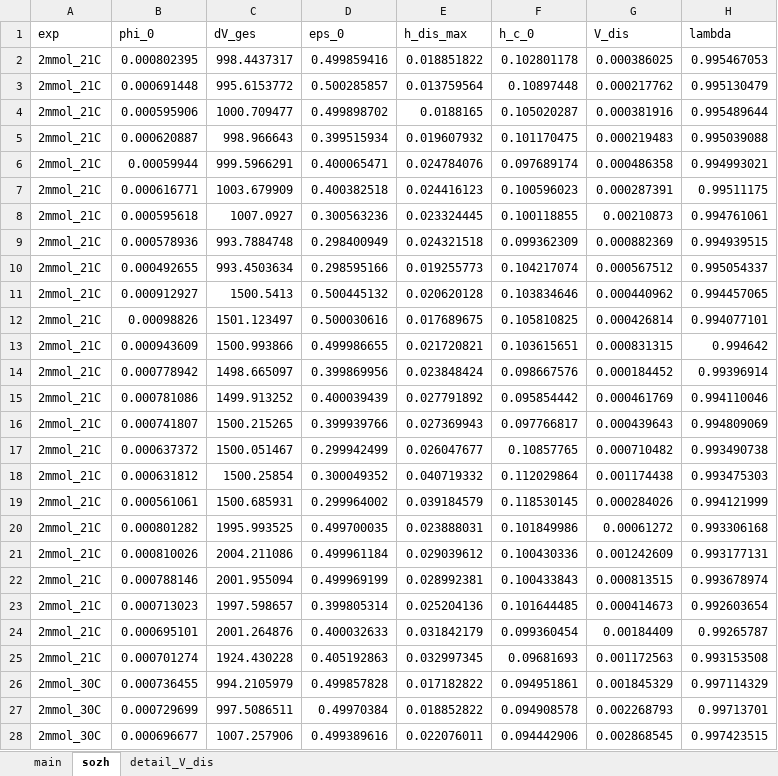
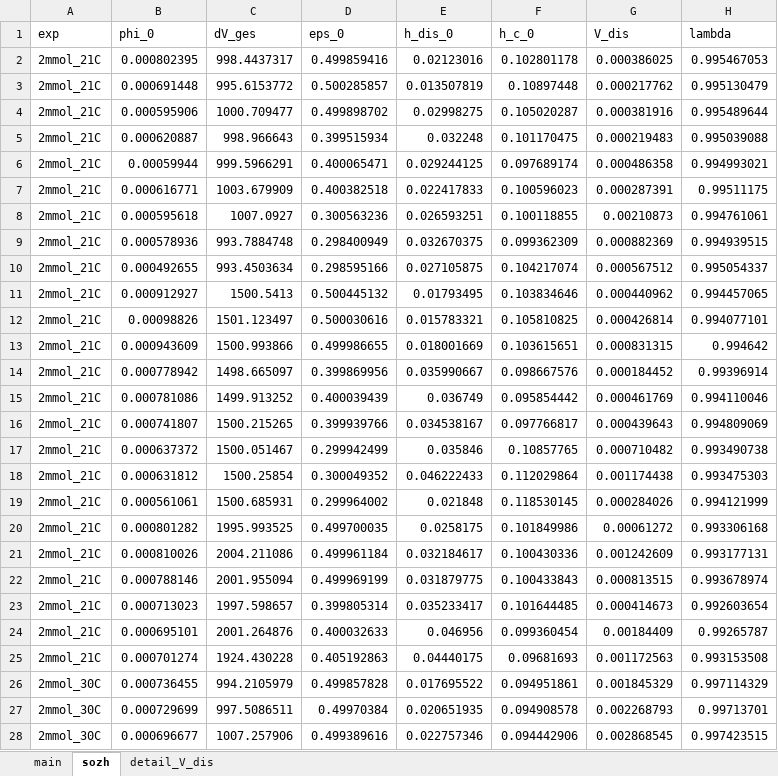
Before and after one commit to iagr98/MA-Model_3, an Excel workbook: Separator Model/Input/data_main.xlsx, sheet sozh, drawn as a sheet; only a part is shown; values as stored, in another font and other column widths than the file's, no borders; the diff covers the shown part only; the diff names each change by its address in the sheet, - before the commit and + after, or states it on an @@ line.

Commit message:
Added changes to data_main.xlsx for running sozh tests again

```diff
--- a/Separator Model/Input/data_main.xlsx (sheet sozh)
+++ b/Separator Model/Input/data_main.xlsx (sheet sozh)
-E1: h_dis_max
+E1: h_dis_0
-E2 (h_dis_0): 0.018851822
+E2 (h_dis_0): 0.02123016
-E3 (h_dis_0): 0.013759564
+E3 (h_dis_0): 0.013507819
-E4 (h_dis_0): 0.0188165
+E4 (h_dis_0): 0.02998275
-E5 (h_dis_0): 0.019607932
+E5 (h_dis_0): 0.032248
-E6 (h_dis_0): 0.024784076
+E6 (h_dis_0): 0.029244125
-E7 (h_dis_0): 0.024416123
+E7 (h_dis_0): 0.022417833
-E8 (h_dis_0): 0.023324445
+E8 (h_dis_0): 0.026593251
-E9 (h_dis_0): 0.024321518
+E9 (h_dis_0): 0.032670375
-E10 (h_dis_0): 0.019255773
+E10 (h_dis_0): 0.027105875
-E11 (h_dis_0): 0.020620128
+E11 (h_dis_0): 0.01793495
-E12 (h_dis_0): 0.017689675
+E12 (h_dis_0): 0.015783321
-E13 (h_dis_0): 0.021720821
+E13 (h_dis_0): 0.018001669
-E14 (h_dis_0): 0.023848424
+E14 (h_dis_0): 0.035990667
-E15 (h_dis_0): 0.027791892
+E15 (h_dis_0): 0.036749
-E16 (h_dis_0): 0.027369943
+E16 (h_dis_0): 0.034538167
-E17 (h_dis_0): 0.026047677
+E17 (h_dis_0): 0.035846
-E18 (h_dis_0): 0.040719332
+E18 (h_dis_0): 0.046222433
-E19 (h_dis_0): 0.039184579
+E19 (h_dis_0): 0.021848
-E20 (h_dis_0): 0.023888031
+E20 (h_dis_0): 0.0258175
-E21 (h_dis_0): 0.029039612
+E21 (h_dis_0): 0.032184617
-E22 (h_dis_0): 0.028992381
+E22 (h_dis_0): 0.031879775
-E23 (h_dis_0): 0.025204136
+E23 (h_dis_0): 0.035233417
-E24 (h_dis_0): 0.031842179
+E24 (h_dis_0): 0.046956
-E25 (h_dis_0): 0.032997345
+E25 (h_dis_0): 0.04440175
-E26 (h_dis_0): 0.017182822
+E26 (h_dis_0): 0.017695522
-E27 (h_dis_0): 0.018852822
+E27 (h_dis_0): 0.020651935
-E28 (h_dis_0): 0.022076011
+E28 (h_dis_0): 0.022757346
```
Also changed, not shown: 335 edited cells elsewhere in this sheet.
